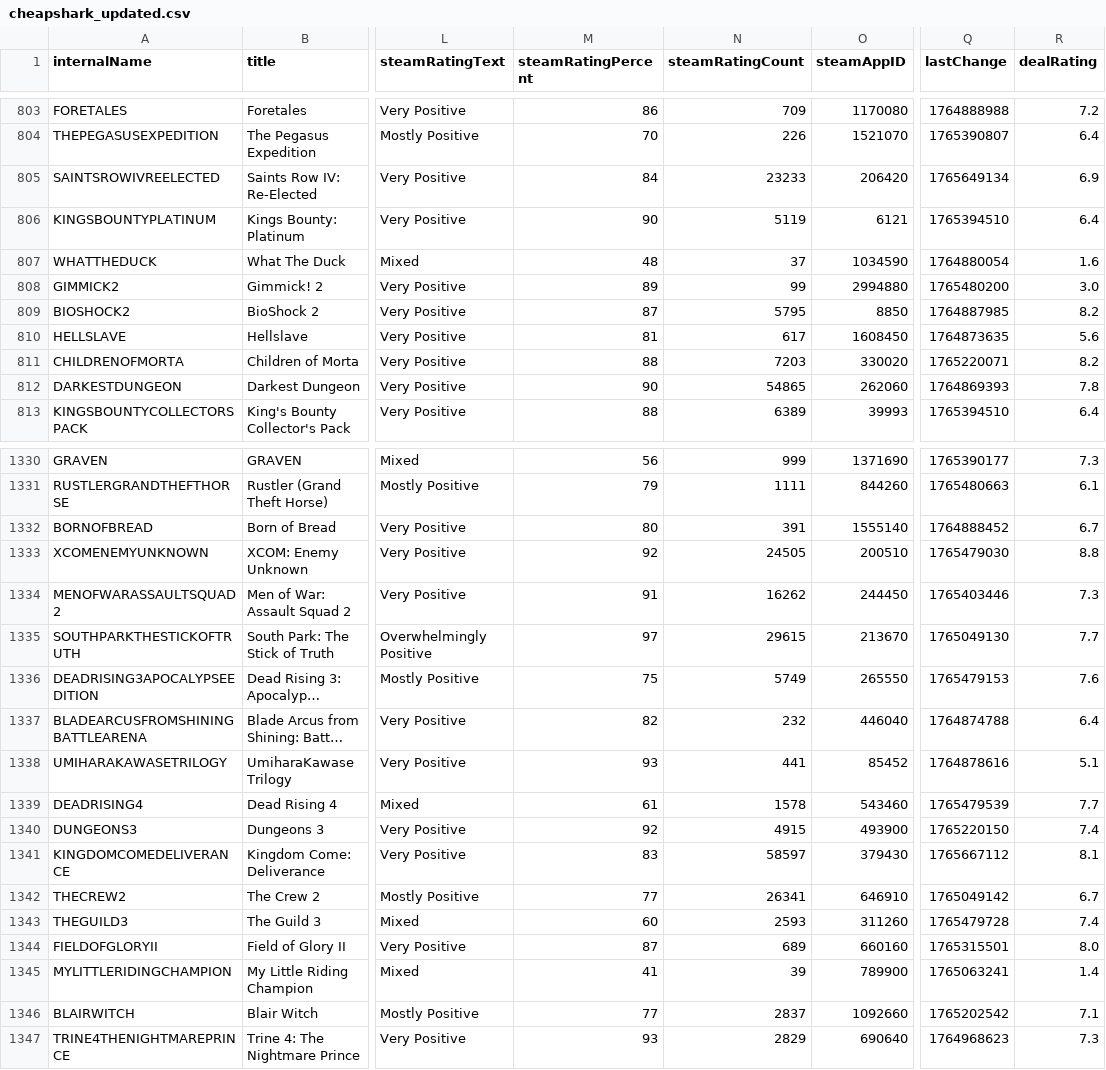
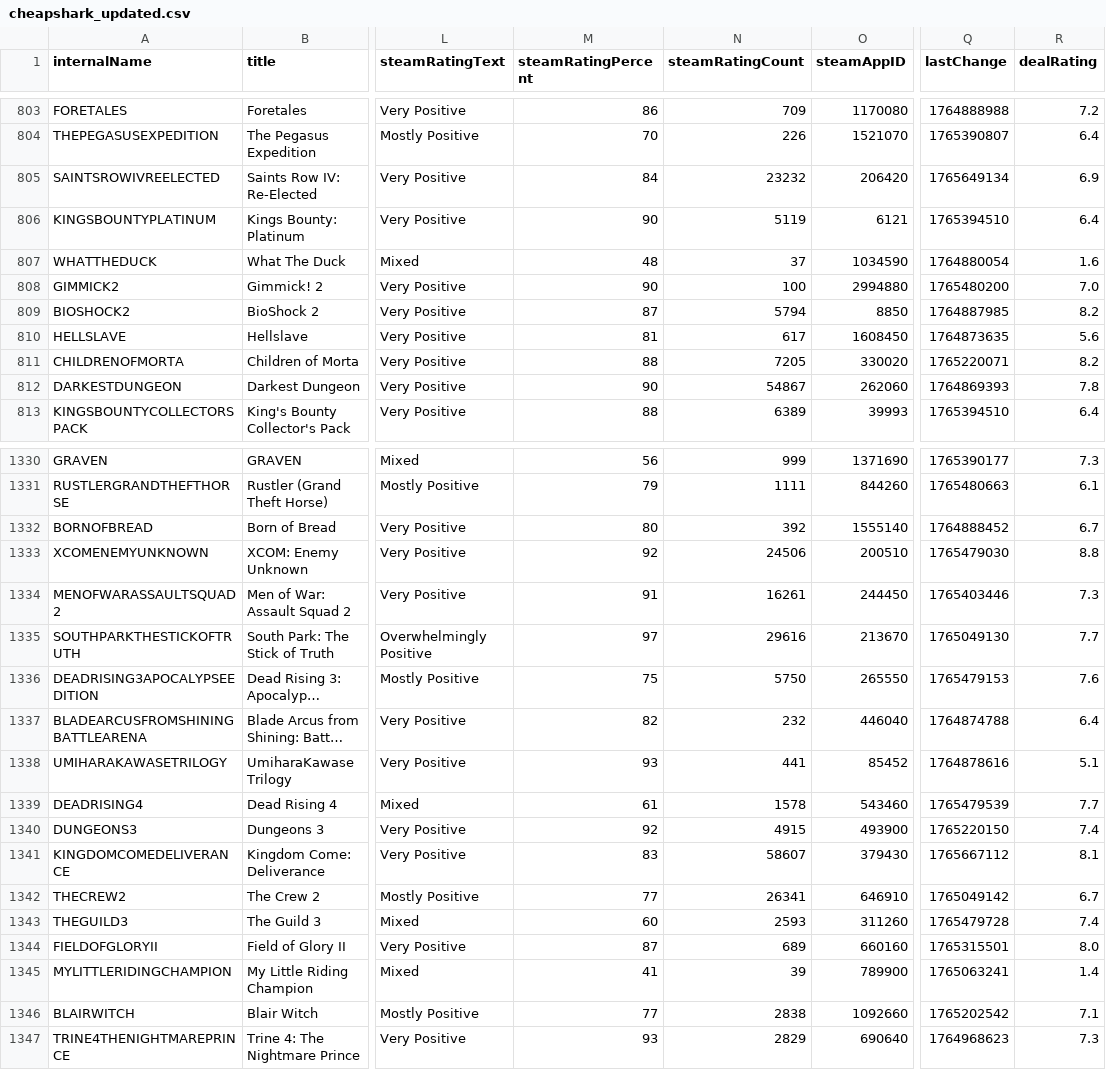
Before and after one commit to haiyib/foundations-final-project, a CSV file: cheapshark_updated.csv, drawn as a sheet; only a part is shown, gaps mark what is left out; long unchanged cells end in …; the diff covers the shown part only; the diff names each change by its address in the sheet, - before the commit and + after, or states it on an @@ line.

```diff
--- a/cheapshark_updated.csv
+++ b/cheapshark_updated.csv
-N805 (steamRatingCount): 23233
+N805 (steamRatingCount): 23232
-M808 (steamRatingPercent): 89
+M808 (steamRatingPercent): 90
-N808 (steamRatingCount): 99
+N808 (steamRatingCount): 100
-R808 (dealRating): 3.0
+R808 (dealRating): 7.0
-N809 (steamRatingCount): 5795
+N809 (steamRatingCount): 5794
-N811 (steamRatingCount): 7203
+N811 (steamRatingCount): 7205
-N812 (steamRatingCount): 54865
+N812 (steamRatingCount): 54867
-N1332 (steamRatingCount): 391
+N1332 (steamRatingCount): 392
-N1333 (steamRatingCount): 24505
+N1333 (steamRatingCount): 24506
-N1334 (steamRatingCount): 16262
+N1334 (steamRatingCount): 16261
-N1335 (steamRatingCount): 29615
+N1335 (steamRatingCount): 29616
-N1336 (steamRatingCount): 5749
+N1336 (steamRatingCount): 5750
-N1341 (steamRatingCount): 58597
+N1341 (steamRatingCount): 58607
-N1346 (steamRatingCount): 2837
+N1346 (steamRatingCount): 2838
```
Also changed, not shown: 1 added row, 1 removed row and 129 edited cells elsewhere in this file, 1 other file.
